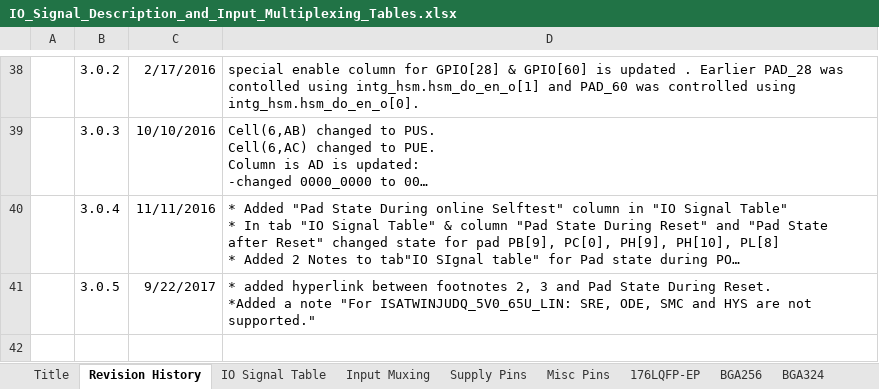
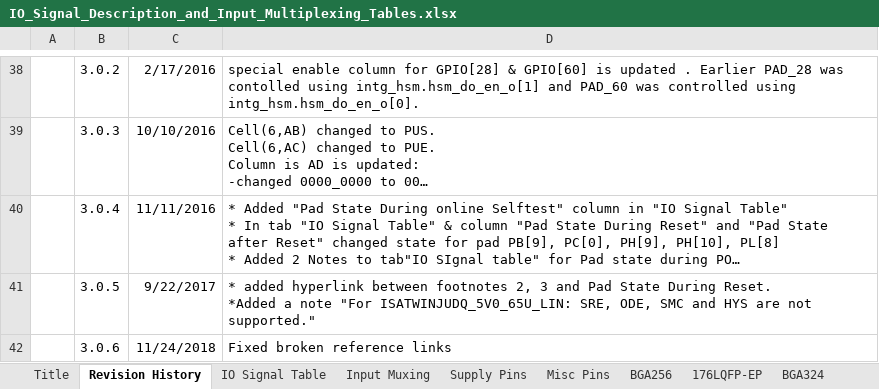
Before and after one commit to PeterVranken/DEVKIT-MPC5748G, an Excel workbook: doc/MCU/IO_Signal_Description_and_Input_Multiplexing_Tables.xlsx, sheet Revision History, drawn as a sheet; only a part is shown, gaps mark what is left out; long unchanged cells end in …; values as stored, in another font and other column widths than the file's, no borders; the diff names each change by its address in the sheet, - before the commit and + after, or states it on an @@ line.

```diff
--- a/doc/MCU/IO_Signal_Description_and_Input_Multiplexing_Tables.xlsx (sheet Revision History)
+++ b/doc/MCU/IO_Signal_Description_and_Input_Multiplexing_Tables.xlsx (sheet Revision History)
@@ sheet tab order changed: Title | Revision History | IO Signal Table | Input Muxing | Supply Pins | Misc Pins | BGA256 | 176LQFP-EP | BGA324 @@
+row 42:  | 3.0.6 | 11/24/2018 | Fixed broken reference links
```
Also changed, not shown: sheet 176LQFP-EP, sheet BGA256, charts or pictures, 4 other files.
